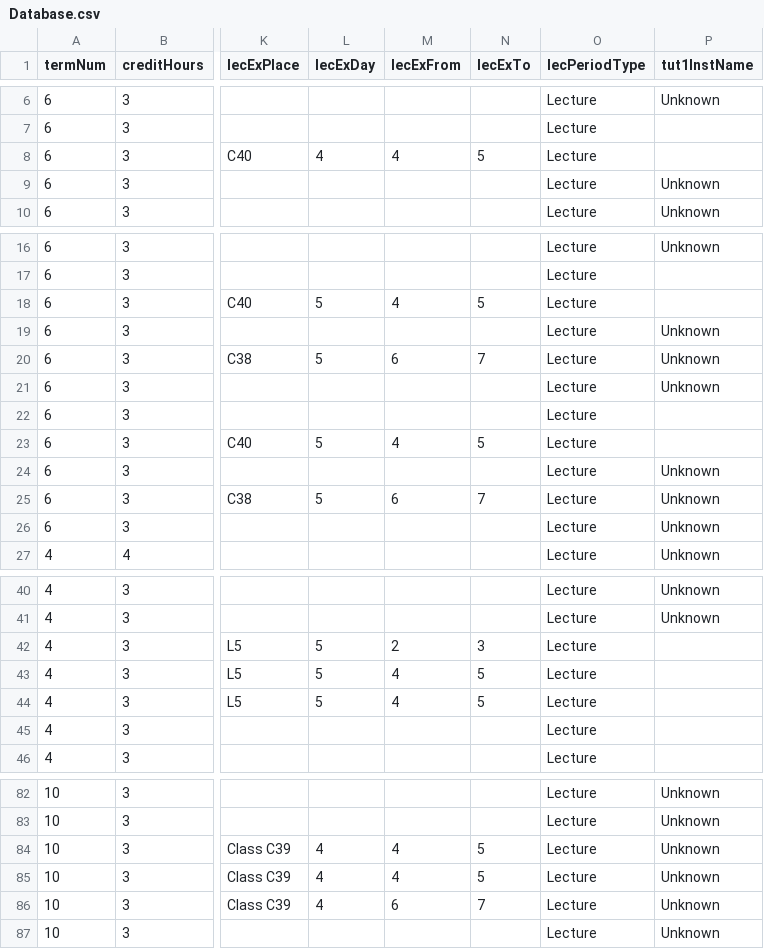
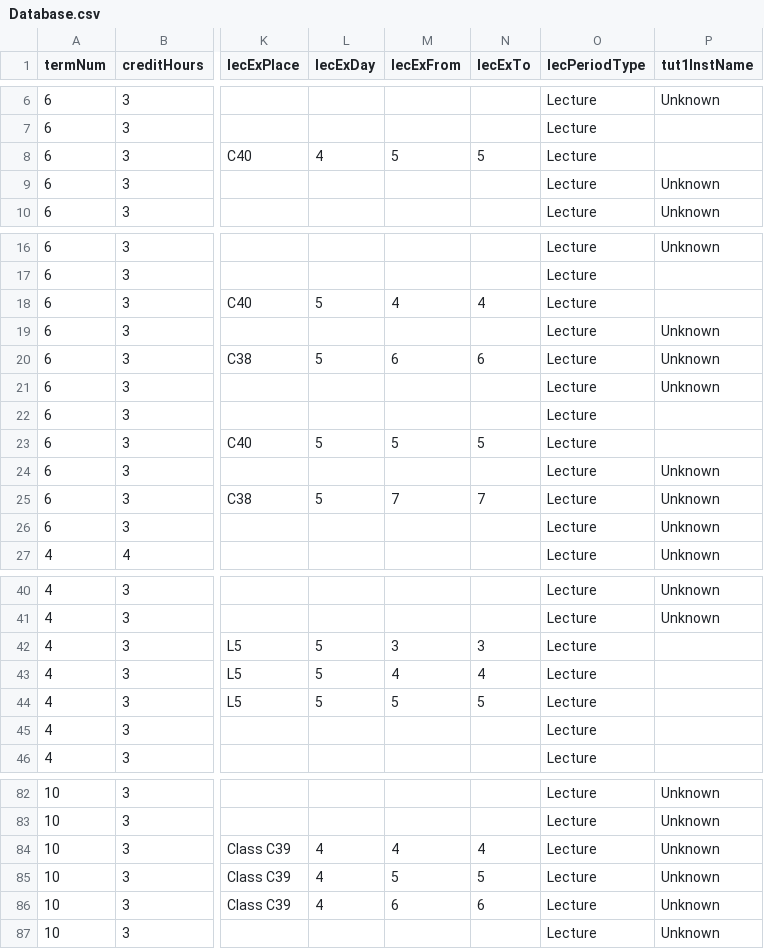
Before and after one commit to amohamed97/database-filler, a CSV file: Database.csv, drawn as a sheet; only a part is shown, gaps mark what is left out; the diff names each change by its address in the sheet, - before the commit and + after, or states it on an @@ line.

Commit message:
fix as can the bug of lecture extension half period

```diff
--- a/Database.csv
+++ b/Database.csv
-M8 (lecExFrom): 4
+M8 (lecExFrom): 5
-N18 (lecExTo): 5
+N18 (lecExTo): 4
-N20 (lecExTo): 7
+N20 (lecExTo): 6
-M23 (lecExFrom): 4
+M23 (lecExFrom): 5
-M25 (lecExFrom): 6
+M25 (lecExFrom): 7
-M42 (lecExFrom): 2
+M42 (lecExFrom): 3
-N43 (lecExTo): 5
+N43 (lecExTo): 4
-M44 (lecExFrom): 4
+M44 (lecExFrom): 5
-N84 (lecExTo): 5
+N84 (lecExTo): 4
-M85 (lecExFrom): 4
+M85 (lecExFrom): 5
-N86 (lecExTo): 7
+N86 (lecExTo): 6
```
